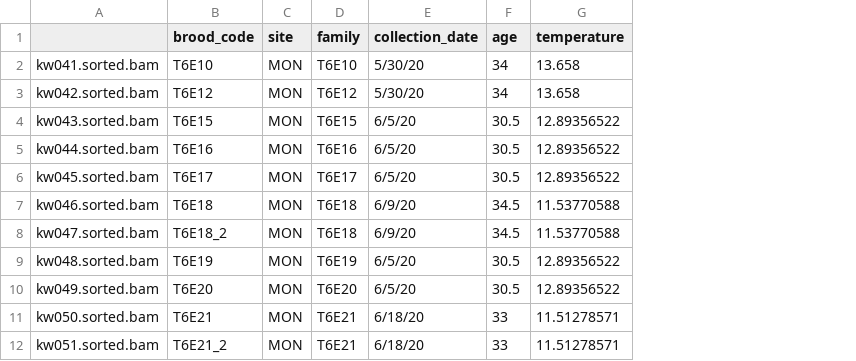
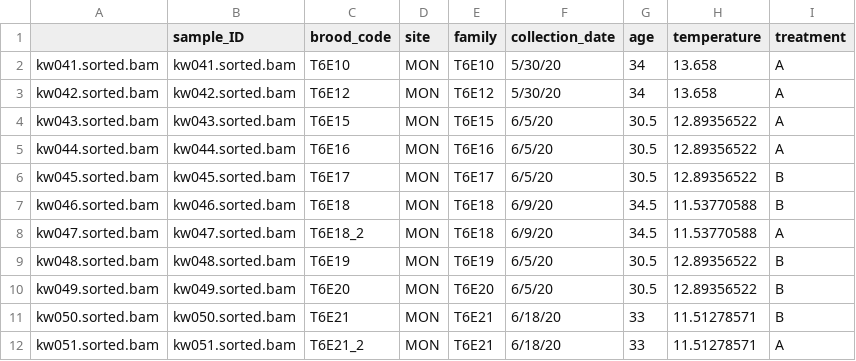
Before and after one commit to ChristieLab/high_grading_bias, a CSV file: data/cge_mon_sitemeta.csv, drawn as a sheet; only a part is shown; the diff names each change by its address in the sheet, - before the commit and + after, or states it on an @@ line.

```diff
--- a/data/cge_mon_sitemeta.csv
+++ b/data/cge_mon_sitemeta.csv
+column B (sample_ID), rows 2-12: kw041.sorted.bam | kw042.sorted.bam | kw043.sorted.bam | kw044.sorted.bam | kw045.sorted.bam | kw046.sorted.bam | kw047.sorted.bam | kw048.sorted.bam | kw049.sorted.bam | kw050.sorted.bam | kw051.sorted.bam
+column I (treatment), rows 2-12: A | A | A | A | B | B | A | B | B | B | A
```
Also changed, not shown: 1 other file.
